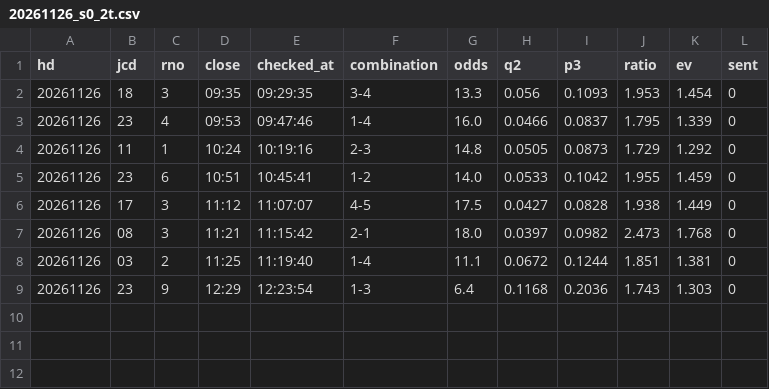
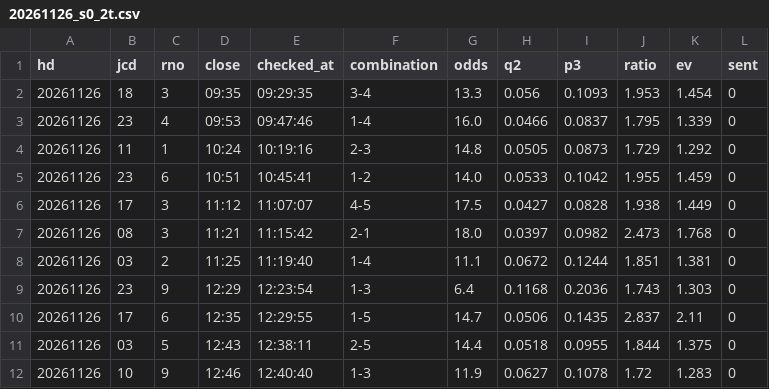
Before and after one commit to tatumibanno-arch/verbose-engine, a CSV file: data/live/log/20261126_s0_2t.csv, drawn as a sheet; the diff names each change by its address in the sheet, - before the commit and + after, or states it on an @@ line.

```diff
--- a/data/live/log/20261126_s0_2t.csv
+++ b/data/live/log/20261126_s0_2t.csv
+row 10: 20261126 | 17 | 6 | 12:35 | 12:29:55 | 1-5 | 14.7 | 0.0506 | 0.1435 | 2.837 | 2.11 | 0
+row 11: 20261126 | 03 | 5 | 12:43 | 12:38:11 | 2-5 | 14.4 | 0.0518 | 0.0955 | 1.844 | 1.375 | 0
+row 12: 20261126 | 10 | 9 | 12:46 | 12:40:40 | 1-3 | 11.9 | 0.0627 | 0.1078 | 1.72 | 1.283 | 0
```
Also changed, not shown: data/live/log/20261126_s0.csv, data/live/log/20261126_s0_lapone.csv, 3 other files.
